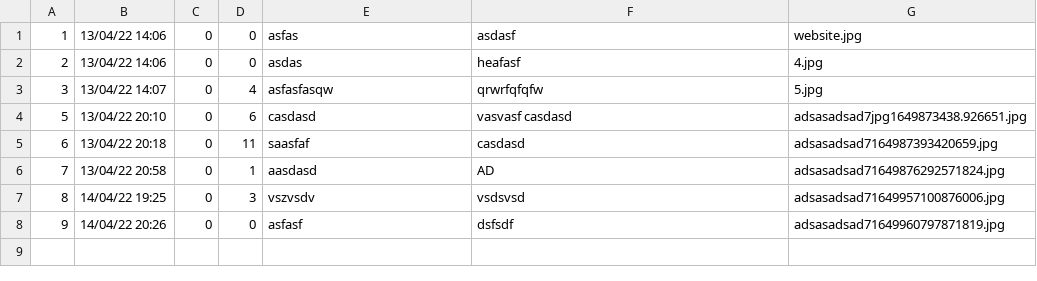
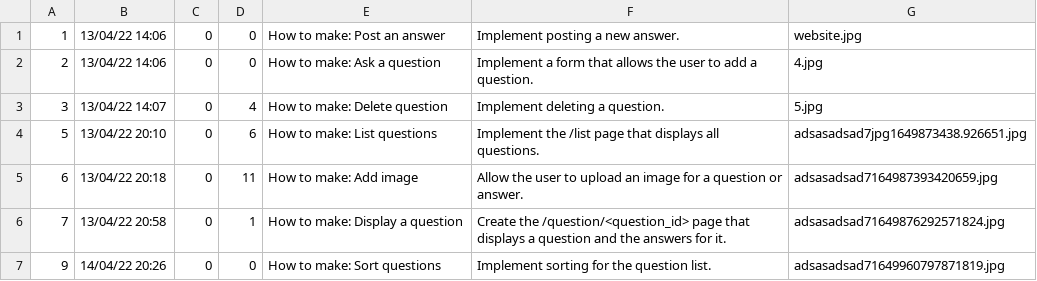
Before and after one commit to skierovski/Ask-Mate, a CSV file: sample_data/question.csv, drawn as a sheet.

Commit message:
Add css for list question

```diff
--- a/sample_data/question.csv
+++ b/sample_data/question.csv
@@ -1,8 +1,7 @@
-1,13/04/22 14:06,0,0,asfas,asdasf,website.jpg
-2,13/04/22 14:06,0,0,asdas,heafasf,4.jpg
-3,13/04/22 14:07,0,4,asfasfasqw,qrwrfqfqfw,5.jpg
-5,13/04/22 20:10,0,6,casdasd,vasvasf casdasd,adsasadsad7jpg1649873438.926651.jpg
-6,13/04/22 20:18,0,11,saasfaf,casdasd,adsasadsad7164987393420659.jpg
-7,13/04/22 20:58,0,1,aasdasd,AD,adsasadsad71649876292571824.jpg
-8,14/04/22 19:25,0,3,vszvsdv,vsdsvsd,adsasadsad71649957100876006.jpg
-9,14/04/22 20:26,0,0,asfasf,dsfsdf,adsasadsad71649960797871819.jpg
+1,13/04/22 14:06,0,0,How to make: Post an answer,Implement posting a new answer.,website.jpg
+2,13/04/22 14:06,0,0,How to make:  Ask a question,Implement a form that allows the user to add a question.,4.jpg
+3,13/04/22 14:07,0,4,How to make: Delete question,Implement deleting a question.,5.jpg
+5,13/04/22 20:10,0,6,How to make: List questions,Implement the /list page that displays all questions.,adsasadsad7jpg1649873438.926651.jpg
+6,13/04/22 20:18,0,11,How to make:  Add image,Allow the user to upload an image for a question or answer.,adsasadsad7164987393420659.jpg
+7,13/04/22 20:58,0,1,How to make: Display a question,Create the /question/<question_id> page that displays a question and the answers for it.,adsasadsad71649876292571824.jpg
+9,14/04/22 20:26,0,0,How to make: Sort questions,Implement sorting for the question list.,adsasadsad71649960797871819.jpg
```
Also changed, not shown: 3 other files.
